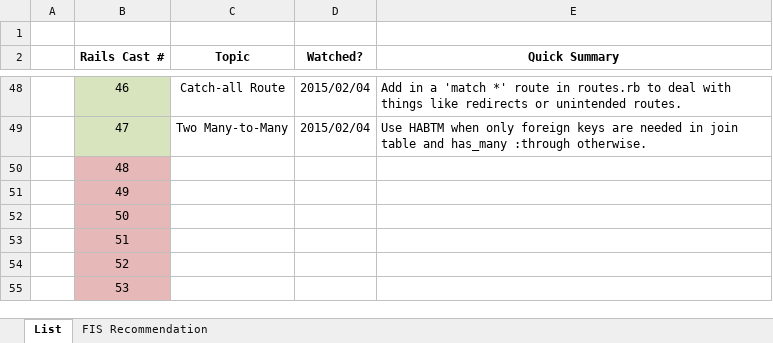
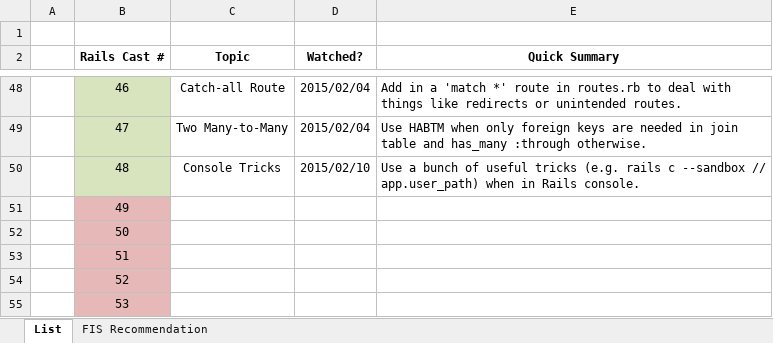
Before and after one commit to CarlosPlusPlus/_Learn-To-Code-Ruby_Rails, an Excel workbook: Rails_Casts_Tracking.xlsx, sheet List, drawn as a sheet; only a part is shown, gaps mark what is left out; values as stored, in another font and other column widths than the file's, no borders; the diff names each change by its address in the sheet, - before the commit and + after, or states it on an @@ line.

Commit message:
Watches RailsCasts Episode(s) 048.

```diff
--- a/Rails_Casts_Tracking.xlsx (sheet List)
+++ b/Rails_Casts_Tracking.xlsx (sheet List)
-B50 fill: #E6B9B8
+B50 fill: #D7E4BD
-C50 (Topic): (empty)
+C50 (Topic): Console Tricks
-D50 (Watched?): (empty)
+D50 (Watched?): 2015/02/10
-E50 (Quick Summary): (empty)
+E50 (Quick Summary): Use a bunch of useful tricks (e.g. rails c --sandbox // app.user_path) when in Rails console.
```
